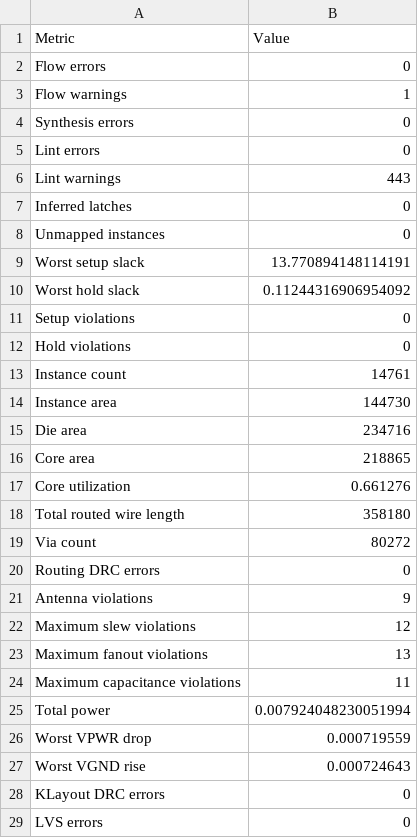
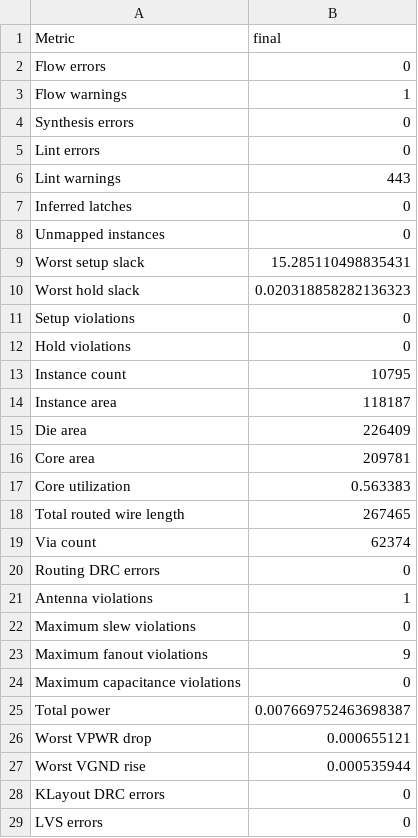
Before and after one commit to br0bl/SDP-OpenLane, a CSV file: openlane/latest_metrics.csv, drawn as a sheet.

Commit message:
rc4 v5 and latest runs

```diff
--- a/openlane/latest_metrics.csv
+++ b/openlane/latest_metrics.csv
@@ -1,2 +1,2 @@
-Metric,Value
+Metric,final
 Flow errors,0
@@ -8,21 +8,21 @@ Inferred latches,0
 Unmapped instances,0
-Worst setup slack,13.770894148114191
-Worst hold slack,0.11244316906954092
+Worst setup slack,15.285110498835431
+Worst hold slack,0.020318858282136323
 Setup violations,0
 Hold violations,0
-Instance count,14761
-Instance area,144730
-Die area,234716
-Core area,218865
-Core utilization,0.661276
-Total routed wire length,358180
-Via count,80272
+Instance count,10795
+Instance area,118187
+Die area,226409
+Core area,209781
+Core utilization,0.563383
+Total routed wire length,267465
+Via count,62374
 Routing DRC errors,0
-Antenna violations,9
-Maximum slew violations,12
-Maximum fanout violations,13
-Maximum capacitance violations,11
-Total power,0.007924048230051994
-Worst VPWR drop,0.000719559
-Worst VGND rise,0.000724643
+Antenna violations,1
+Maximum slew violations,0
+Maximum fanout violations,9
+Maximum capacitance violations,0
+Total power,0.007669752463698387
+Worst VPWR drop,0.000655121
+Worst VGND rise,0.000535944
 KLayout DRC errors,0
```
Also changed, not shown: 4 other files.
